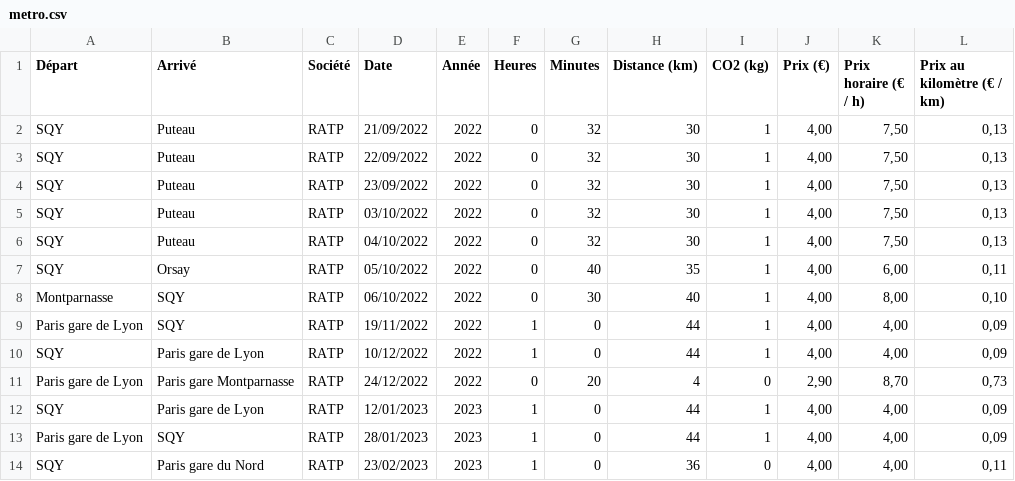
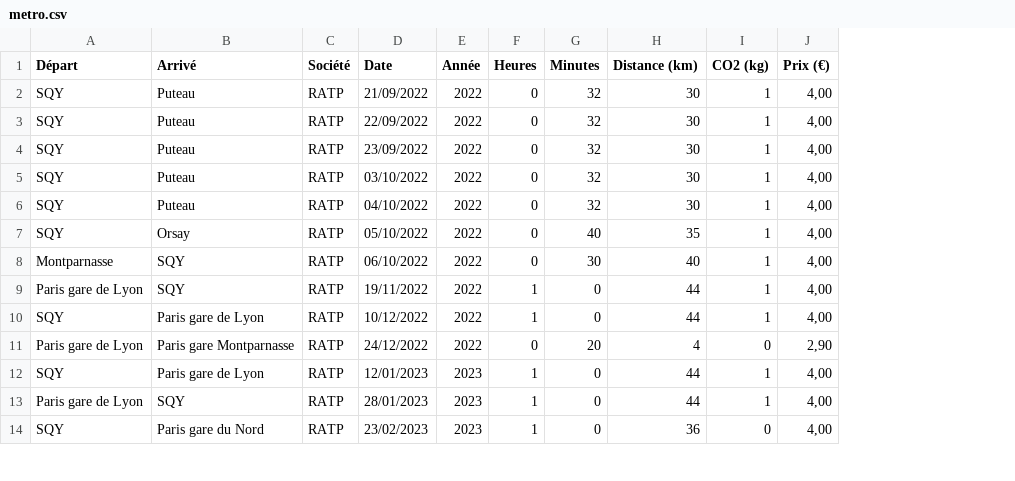
Before and after one commit to Florian-EL/TransportApp, a CSV file: data/metro.csv, drawn as a sheet; only a part is shown; the diff names each change by its address in the sheet, - before the commit and + after, or states it on an @@ line.

```diff
--- a/data/metro.csv
+++ b/data/metro.csv
-column K (Prix horaire (€ / h)), rows 2-14: 7,50 | 7,50 | 7,50 | 7,50 | 7,50 | 6,00 | 8,00 | 4,00 | 4,00 | 8,70 | 4,00 | 4,00 | 4,00
-column L (Prix au kilomètre (€ / km)), rows 2-14: 0,13 | 0,13 | 0,13 | 0,13 | 0,13 | 0,11 | 0,10 | 0,09 | 0,09 | 0,73 | 0,09 | 0,09 | 0,11
```
Also changed, not shown: data/bus.csv, data/train.csv, 2 other files.
